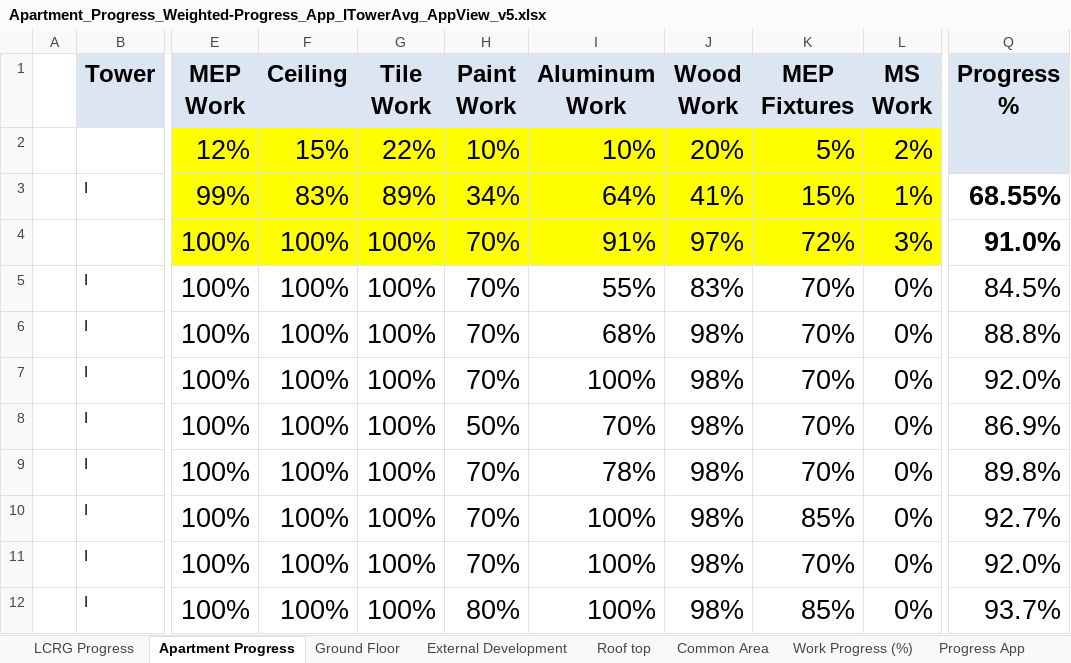
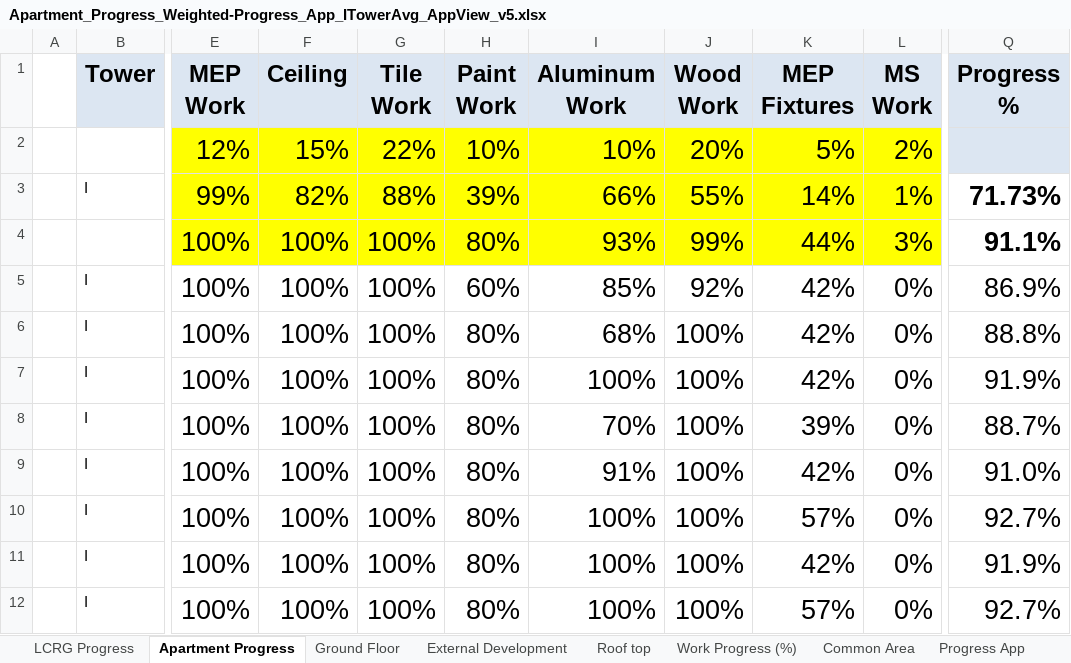
Before and after one commit to muneebbutt78/tower-progress-app, an Excel workbook: Apartment_Progress_Weighted-Progress_App_ITowerAvg_AppView_v5.xlsx, sheet Apartment Progress, drawn as a sheet; only a part is shown, gaps mark what is left out; values as stored, in another font and other column widths than the file's, no borders; the diff covers the shown part only; the diff names each change by its address in the sheet, - before the commit and + after, or states it on an @@ line.

```diff
--- a/Apartment_Progress_Weighted-Progress_App_ITowerAvg_AppView_v5.xlsx (sheet Apartment Progress)
+++ b/Apartment_Progress_Weighted-Progress_App_ITowerAvg_AppView_v5.xlsx (sheet Apartment Progress)
@@ sheet tab order changed: LCRG Progress | Apartment Progress | Ground Floor | External Development | Roof top | Work Progress (%) | Common Area | Progress App @@
-F3 (Ceiling): 83%
+F3 (Ceiling): 82%
-G3 (Tile Work): 89%
+G3 (Tile Work): 88%
-H3 (Paint Work): 34%
+H3 (Paint Work): 39%
-I3 (Aluminum Work): 64%
+I3 (Aluminum Work): 66%
-J3 (Wood Work): 41%
+J3 (Wood Work): 55%
-K3 (MEP Fixtures): 15%
+K3 (MEP Fixtures): 14%
-Q3 (Progress %): 68.55%
+Q3 (Progress %): 71.73%
-H4 (Paint Work): 70%
+H4 (Paint Work): 80%
-I4 (Aluminum Work): 91%
+I4 (Aluminum Work): 93%
-J4 (Wood Work): 97%
+J4 (Wood Work): 99%
-K4 (MEP Fixtures): 72%
+K4 (MEP Fixtures): 44%
-Q4 (Progress %): 91.0%
+Q4 (Progress %): 91.1%
-H5 (Paint Work): 70%
+H5 (Paint Work): 60%
-I5 (Aluminum Work): 55%
+I5 (Aluminum Work): 85%
-J5 (Wood Work): 83%
+J5 (Wood Work): 92%
-K5:K7 (MEP Fixtures): 70%
+K5:K7 (MEP Fixtures): 42%
-Q5 (Progress %): 84.5%
+Q5 (Progress %): 86.9%
-H6:H7 (Paint Work): 70%
+H6:H7 (Paint Work): 80%
-J6:J12 (Wood Work): 98%
+J6:J12 (Wood Work): 100%
-Q7 (Progress %): 92.0%
+Q7 (Progress %): 91.9%
-H8 (Paint Work): 50%
+H8 (Paint Work): 80%
-K8 (MEP Fixtures): 70%
+K8 (MEP Fixtures): 39%
-Q8 (Progress %): 86.9%
+Q8 (Progress %): 88.7%
-H9:H11 (Paint Work): 70%
+H9:H11 (Paint Work): 80%
-I9 (Aluminum Work): 78%
+I9 (Aluminum Work): 91%
-K9 (MEP Fixtures): 70%
+K9 (MEP Fixtures): 42%
-Q9 (Progress %): 89.8%
+Q9 (Progress %): 91.0%
-K10 (MEP Fixtures): 85%
+K10 (MEP Fixtures): 57%
-K11 (MEP Fixtures): 70%
+K11 (MEP Fixtures): 42%
-Q11 (Progress %): 92.0%
+Q11 (Progress %): 91.9%
-K12 (MEP Fixtures): 85%
+K12 (MEP Fixtures): 57%
-Q12 (Progress %): 93.7%
+Q12 (Progress %): 92.7%
```
Also changed, not shown: 685 edited cells elsewhere in this sheet, sheet Work Progress (%), sheet Common Area, sheet LCRG Progress, sheet Ground Floor, sheet Progress App, sheet External Development, 1 more sheet, 4 other files.
